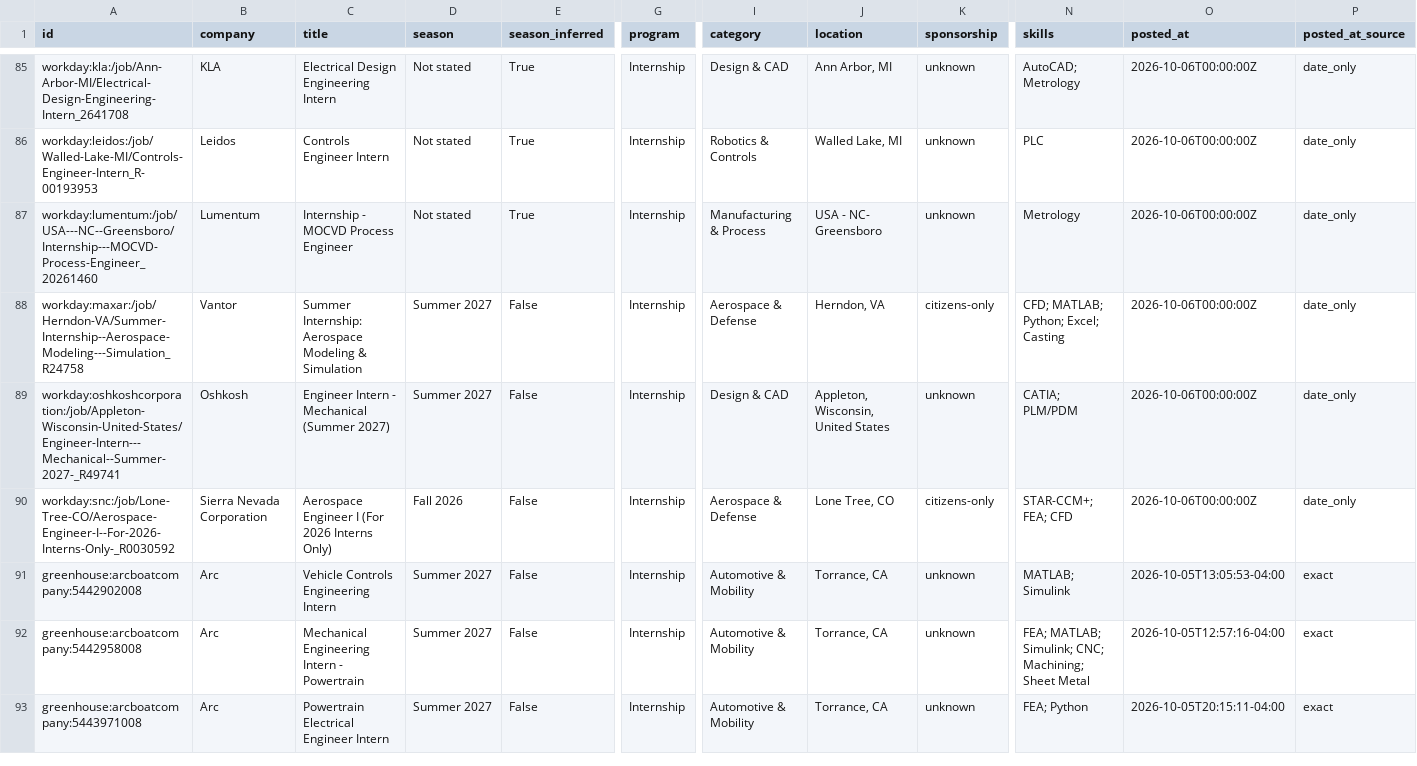
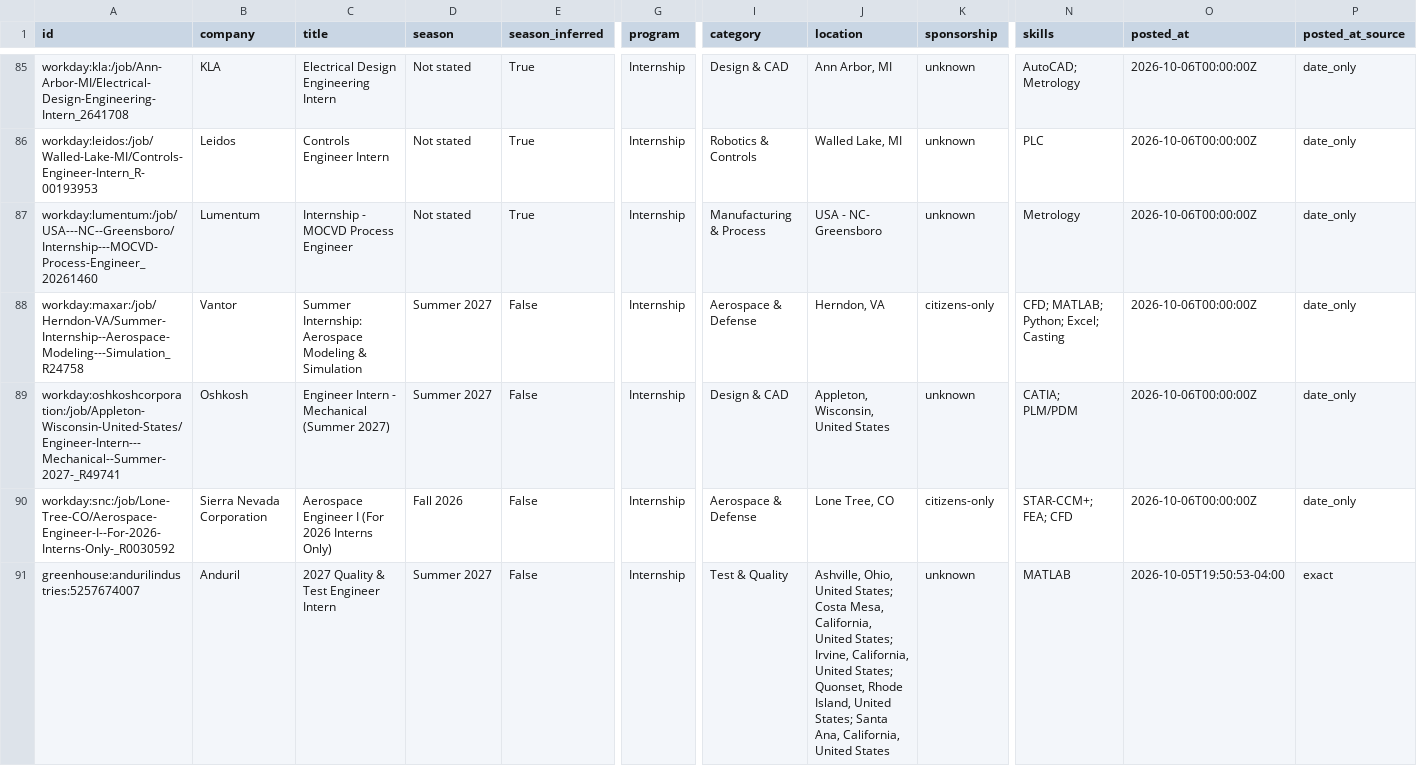
Before and after one commit to Tracker05/mechanical-engineering-internships, a CSV file: data/internships.csv, drawn as a sheet; only a part is shown, gaps mark what is left out; the shorter side is filled out with more unchanged rows; rows hold the shown columns only; the diff covers the shown part only; the diff names each change by its address in the sheet, - before the commit and + after, or states it on an @@ line.

```diff
--- a/data/internships.csv
+++ b/data/internships.csv
+row 91: greenhouse:andurilindustries:5257674007 | Anduril | 2027 Quality & Test Engineer Intern | Summer 2027 | False | Internship | Test & Quality | Ashville, Ohio, United States; Costa Mesa, California, United States; Irvine, California, United States; Quonset, Rhode Island, United States; Santa Ana, California, United States | unknown | MATLAB | 2026-10-05T19:50:53-04:00 | exact
```
Also changed, not shown: 5 added rows, 1 removed row and 6 edited cells elsewhere in this file, docs/internships.csv, 11 other files.
